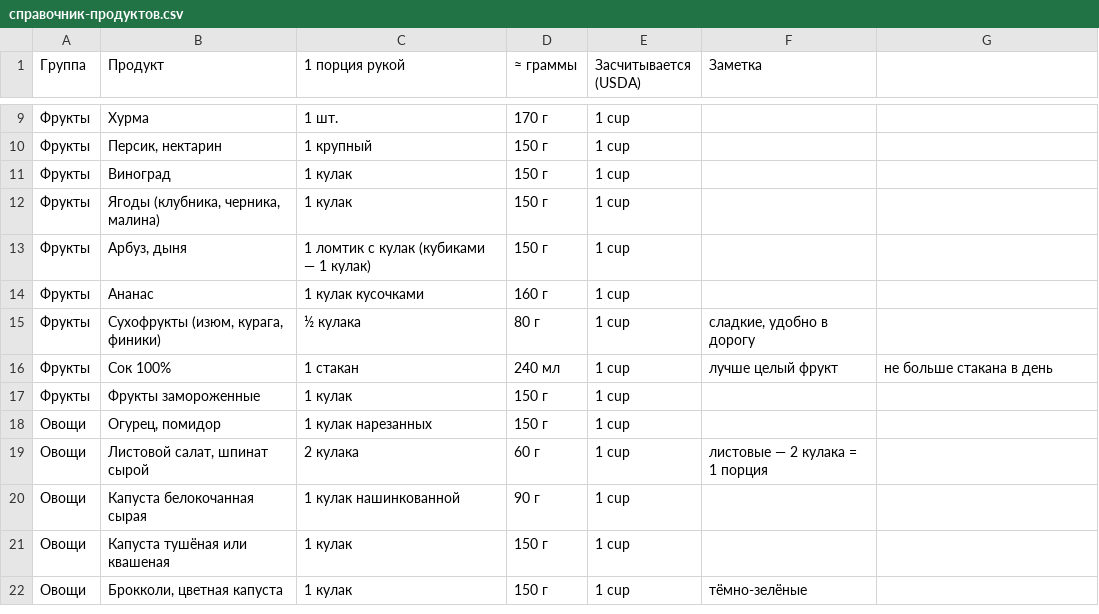
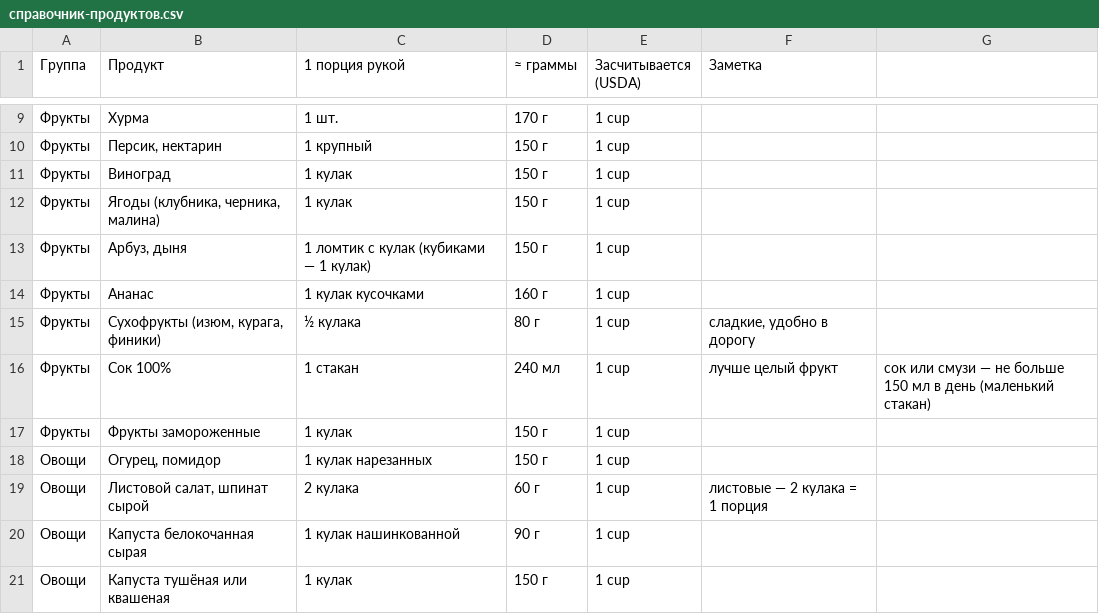
Before and after one commit to Pikapavel/dietvika, a CSV file: src/data/справочник-продуктов.csv, drawn as a sheet; only a part is shown, gaps mark what is left out; the shorter side is filled out with more unchanged rows.

```diff
--- a/src/data/справочник-продуктов.csv
+++ b/src/data/справочник-продуктов.csv
@@ -15,3 +15,3 @@
 Фрукты;Сухофрукты (изюм, курага, финики);½ кулака;80 г;1 cup;сладкие, удобно в дорогу
-Фрукты;Сок 100%;1 стакан;240 мл;1 cup;лучше целый фрукт; не больше стакана в день
+Фрукты;Сок 100%;1 стакан;240 мл;1 cup;лучше целый фрукт; сок или смузи — не больше 150 мл в день (маленький стакан)
 Фрукты;Фрукты замороженные;1 кулак;150 г;1 cup;
```
Also changed, not shown: 15 other files.
